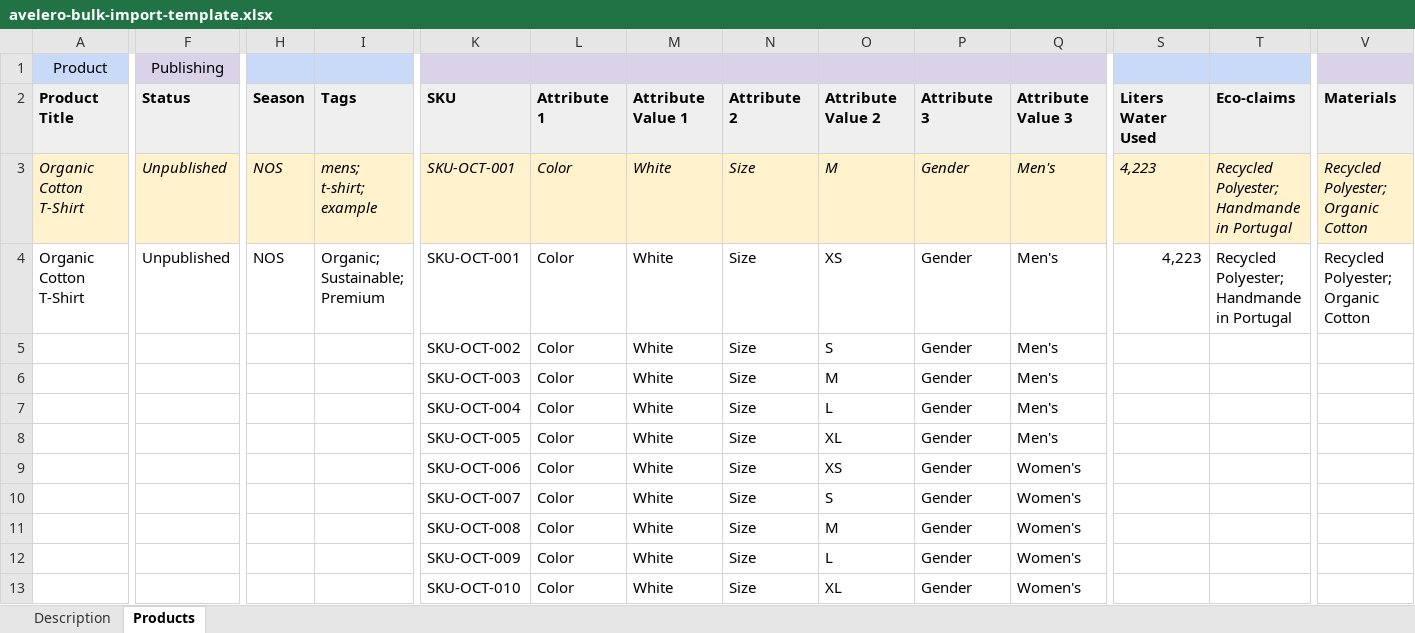
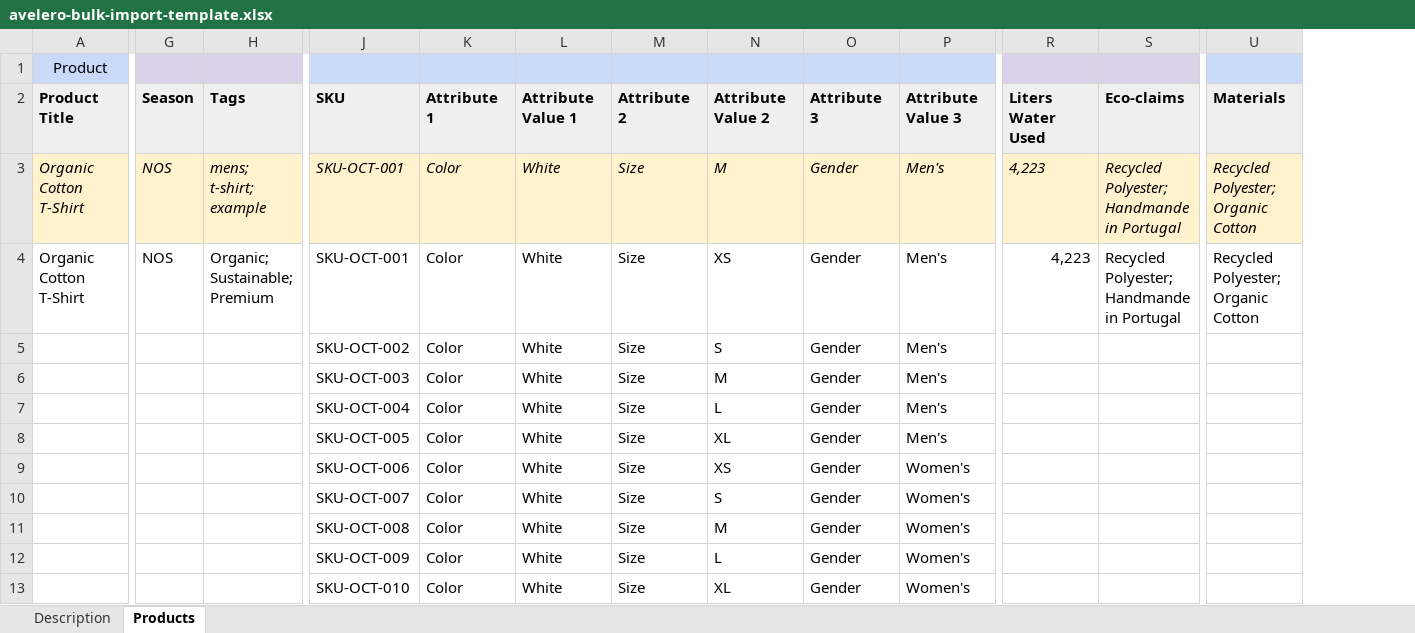
Before and after one commit to Avelero/avelero, an Excel workbook: apps/app/public/templates/avelero-bulk-import-template.xlsx, sheet Products, drawn as a sheet; only a part is shown, gaps mark what is left out; values as stored, in another font and other column widths than the file's, no borders; charts and pictures not drawn; removed rows and columns are numbered as before the commit, all else as after; the diff covers the shown part only; the diff names each change by its address in the sheet, - before the commit and + after, or states it on an @@ line.

Commit message:
Refactored to publish based usage.

```diff
--- a/apps/app/public/templates/avelero-bulk-import-template.xlsx (sheet Products)
+++ b/apps/app/public/templates/avelero-bulk-import-template.xlsx (sheet Products)
-column F (Publishing), rows 2-4: Status | Unpublished | Unpublished
-G1:H1 fill: none
+G1:H1 fill: #DAD2EA
-J1:P1 fill: none
+J1:P1 fill: #C9DBF9
-R1:S1 fill: none
+R1:S1 fill: #DAD2EA
-U1 fill: none
+U1 fill: #C9DBF9
```
Also changed, not shown: cell formats elsewhere in this sheet, sheet Description, charts or pictures, apps/api/public/templates/avelero-bulk-export-template.xlsx, apps/api/public/templates/avelero-bulk-import-template.xlsx, 56 other files.
